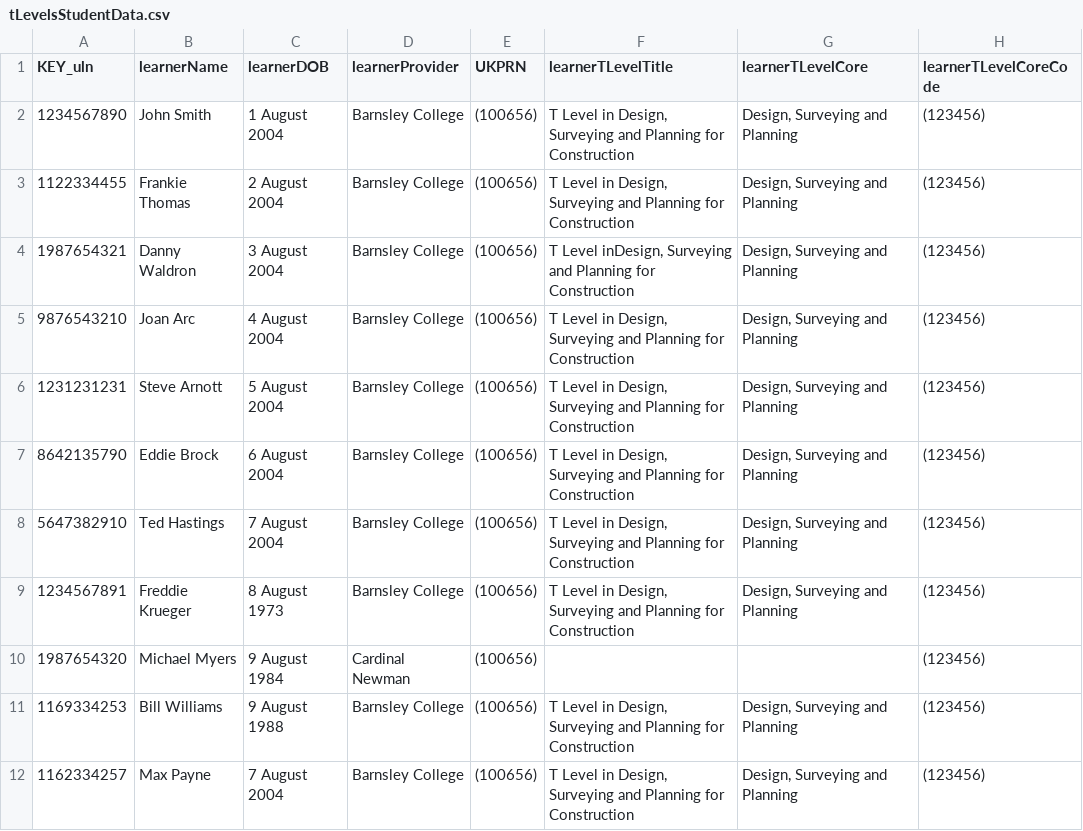
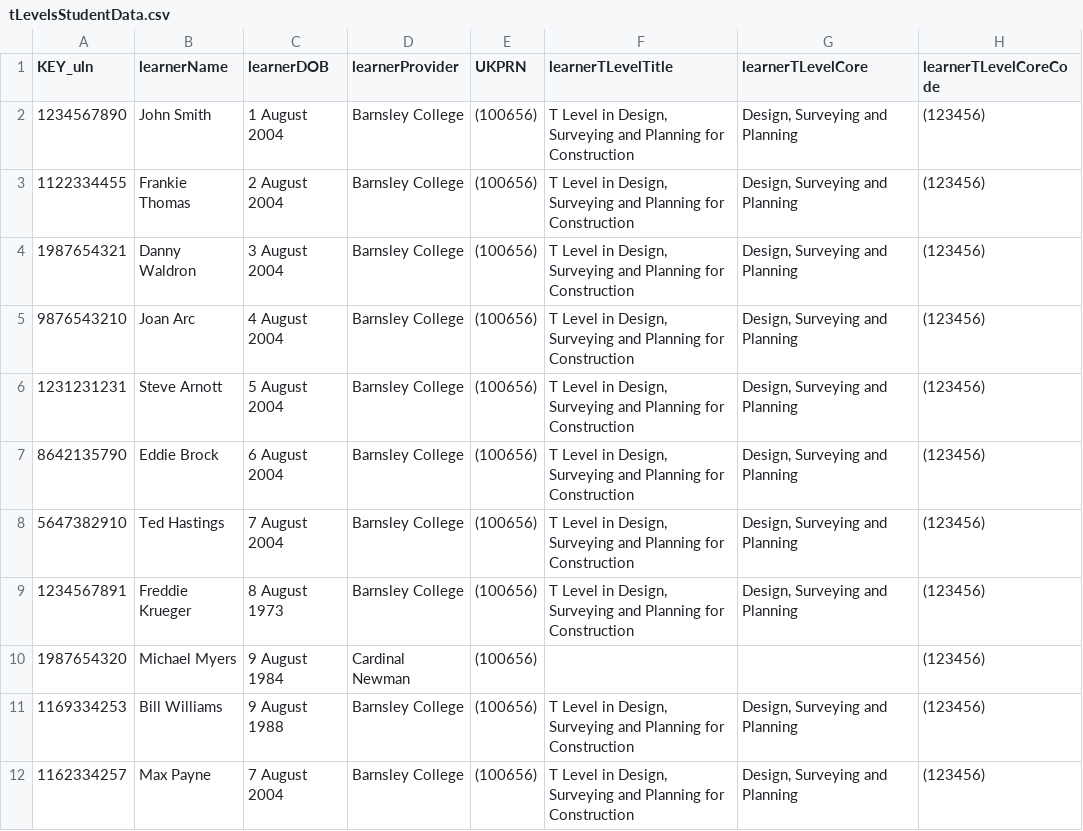
Before and after one commit to SkillsFundingAgency/tl-marketing-and-communication-prototype, a CSV file: app/data/data-files/tLevelsStudentData.csv, drawn as a sheet; only a part is shown; the diff names each change by its address in the sheet, - before the commit and + after, or states it on an @@ line.

Commit message:
tLevelsStudentData file updated
ULN 1987654321 - corrected T Level title content

```diff
--- a/app/data/data-files/tLevelsStudentData.csv
+++ b/app/data/data-files/tLevelsStudentData.csv
-F4 (learnerTLevelTitle): T Level inDesign, Surveying and…
+F4 (learnerTLevelTitle): T Level in Design, Surveying and…
```
